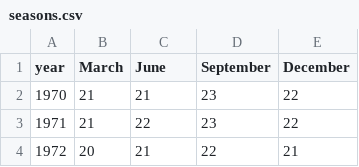
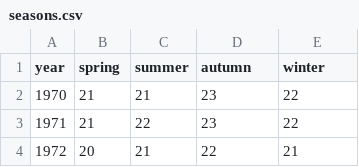
Before and after one commit to lvalnegri/Rcalendar, a CSV file: data-raw/csv/seasons.csv, drawn as a sheet; only a part is shown.

Commit message:
added the `seasons` table as part of the pkg

```diff
--- a/data-raw/csv/seasons.csv
+++ b/data-raw/csv/seasons.csv
@@ -1,2 +1,2 @@
-year,March,June,September,December
+year,spring,summer,autumn,winter
 1970,21,21,23,22
```
Also changed, not shown: 2 other files.
